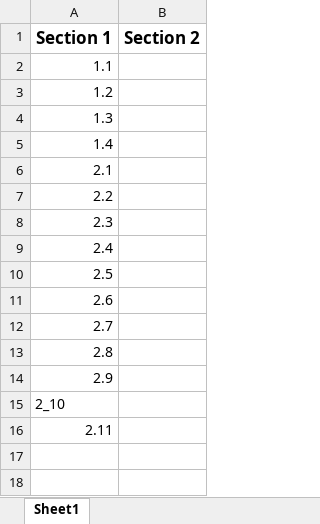
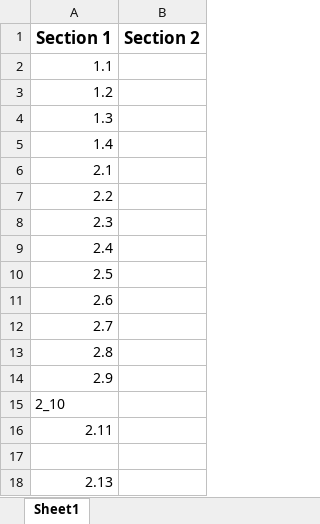
Before and after one commit to dwilliams64/JavaScript-Exercises, an Excel workbook: JavaScriptInfo/javascript_info.xlsx, sheet Sheet1, drawn as a sheet; values as stored, in another font and other column widths than the file's, no borders; the diff names each change by its address in the sheet, - before the commit and + after, or states it on an @@ line.

```diff
--- a/JavaScriptInfo/javascript_info.xlsx (sheet Sheet1)
+++ b/JavaScriptInfo/javascript_info.xlsx (sheet Sheet1)
+row 17: (empty)
+row 18: 2.13
```
Also changed, not shown: 4 other files.
